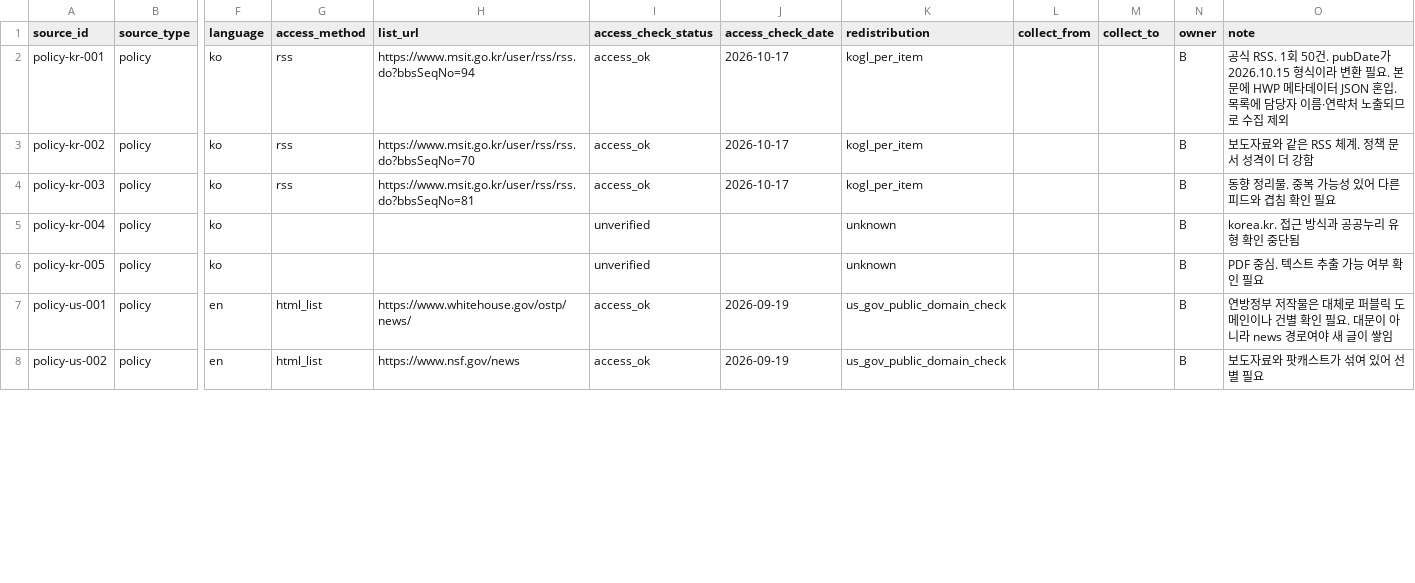
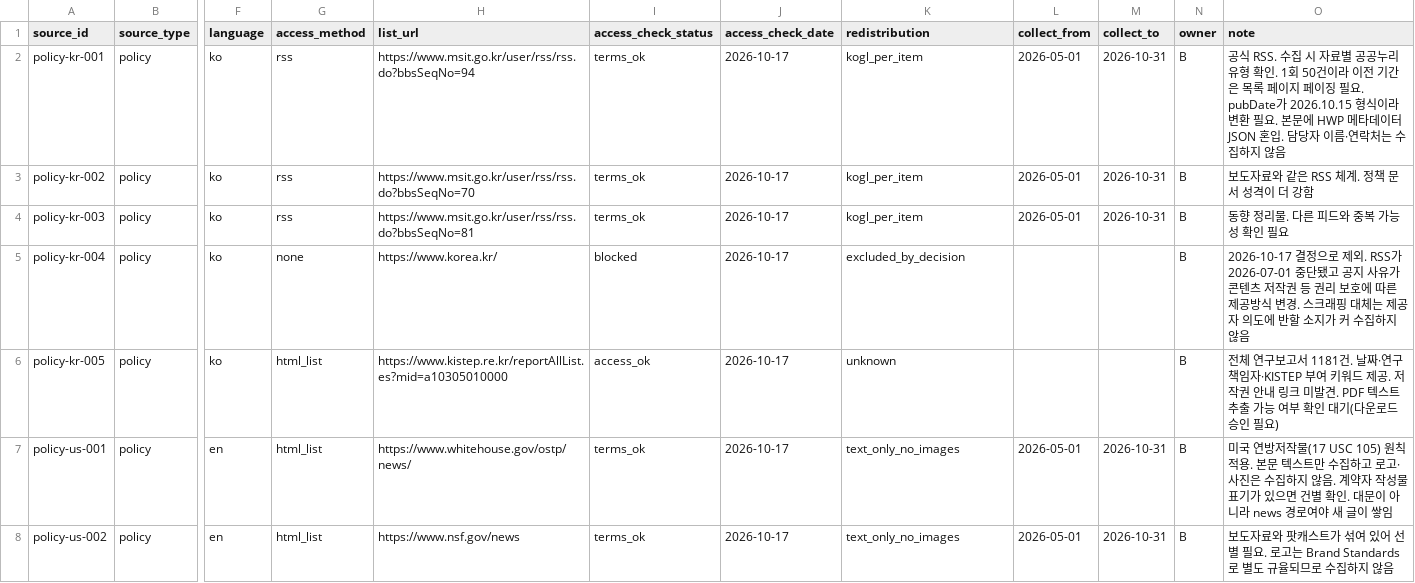
Before and after one commit to daehyun5oh/policy-tech-trend-monitor, a CSV file: config/sources.csv, drawn as a sheet; only a part is shown, gaps mark what is left out; the diff covers the shown part only; the diff names each change by its address in the sheet, - before the commit and + after, or states it on an @@ line.

```diff
--- a/config/sources.csv
+++ b/config/sources.csv
-I2:I4 (access_check_status): access_ok
+I2:I4 (access_check_status): terms_ok
-L2:L4 (collect_from): (empty)
+L2:L4 (collect_from): 2026-05-01
-M2:M4 (collect_to): (empty)
+M2:M4 (collect_to): 2026-10-31
-O2 (note): 공식 RSS. 1회 50건. pubDate가 2026.10.15 형식이라 변환 필요. 본문에 HWP 메타데이터 JSON 혼입. 목록에 담당자 이름·연락처 노출되므로 수집 제외
+O2 (note): 공식 RSS. 수집 시 자료별 공공누리 유형 확인. 1회 50건이라 이전 기간은 목록 페이지 페이징 필요. pubDate가 2026.10.15 형식이라 변환 필요. 본문에 HWP 메타데이터 JSON 혼입. 담당자 이름·연락처는 수집하지 않음
-O4 (note): 동향 정리물. 중복 가능성 있어 다른 피드와 겹침 확인 필요
+O4 (note): 동향 정리물. 다른 피드와 중복 가능성 확인 필요
-G5 (access_method): (empty)
+G5 (access_method): none
-H5 (list_url): (empty)
+H5 (list_url): https://www.korea.kr/
-I5 (access_check_status): unverified
+I5 (access_check_status): blocked
-J5:J6 (access_check_date): (empty)
+J5:J6 (access_check_date): 2026-10-17
-K5 (redistribution): unknown
+K5 (redistribution): excluded_by_decision
-O5 (note): korea.kr. 접근 방식과 공공누리 유형 확인 중단됨
+O5 (note): 2026-10-17 결정으로 제외. RSS가 2026-07-01 중단됐고 공지 사유가 콘텐츠 저작권 등 권리 보호에 따른 제공방식 변경. 스크래핑 대체는 제공자 의도에 반할 소지가 커 수집하지 않음
-G6 (access_method): (empty)
+G6 (access_method): html_list
-H6 (list_url): (empty)
+H6 (list_url): https://www.kistep.re.kr/reportAllList.es?mid=a10305010000
-I6 (access_check_status): unverified
+I6 (access_check_status): access_ok
-O6 (note): PDF 중심. 텍스트 추출 가능 여부 확인 필요
+O6 (note): 전체 연구보고서 1181건. 날짜·연구책임자·KISTEP 부여 키워드 제공. 저작권 안내 링크 미발견. PDF 텍스트 추출 가능 여부 확인 대기(다운로드 승인 필요)
-I7:I8 (access_check_status): access_ok
+I7:I8 (access_check_status): terms_ok
-J7:J8 (access_check_date): 2026-09-19
+J7:J8 (access_check_date): 2026-10-17
-K7:K8 (redistribution): us_gov_public_domain_check
+K7:K8 (redistribution): text_only_no_images
-L7:L8 (collect_from): (empty)
+L7:L8 (collect_from): 2026-05-01
-M7:M8 (collect_to): (empty)
+M7:M8 (collect_to): 2026-10-31
-O7 (note): 연방정부 저작물은 대체로 퍼블릭 도메인이나 건별 확인 필요. 대문이…
+O7 (note): 미국 연방저작물(17 USC 105) 원칙 적용. 본문 텍스트만 수집하고 로고·사진은 수집하지 않음. 계약자 작성물 표기가 있으면 건별 확인. 대문이…
-O8 (note): 보도자료와 팟캐스트가 섞여 있어 선별 필요
+O8 (note): 보도자료와 팟캐스트가 섞여 있어 선별 필요. 로고는 Brand Standards로 별도 규율되므로 수집하지 않음
```
Also changed, not shown: 21 edited cells elsewhere in this file, 1 other file.
